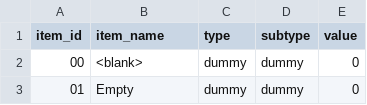
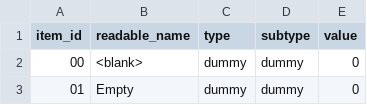
Before and after one commit to caerulius/FFVCareerDay, a CSV file: data/item_id.csv, drawn as a sheet; only a part is shown.

```diff
--- a/data/item_id.csv
+++ b/data/item_id.csv
@@ -1,2 +1,2 @@
-item_id,item_name,type,subtype,value
+item_id,readable_name,type,subtype,value
 00,<blank>,dummy,dummy,0
```
Also changed, not shown: data/magic_id.csv, data/shop_id.csv, 9 other files.
